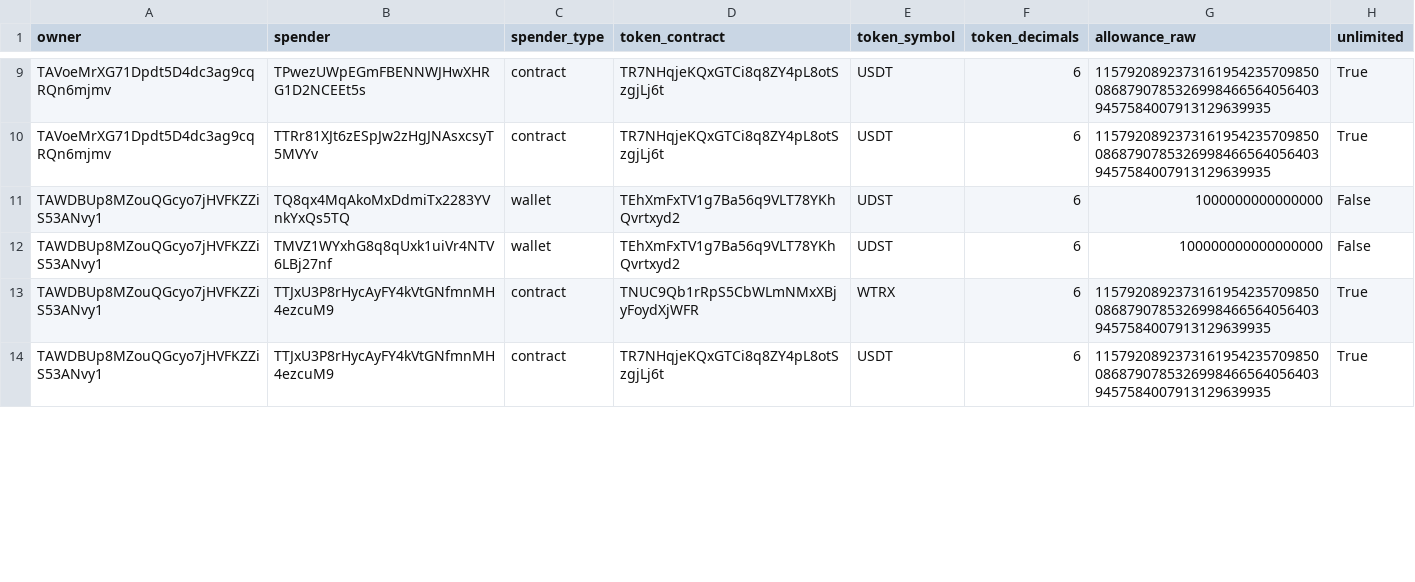
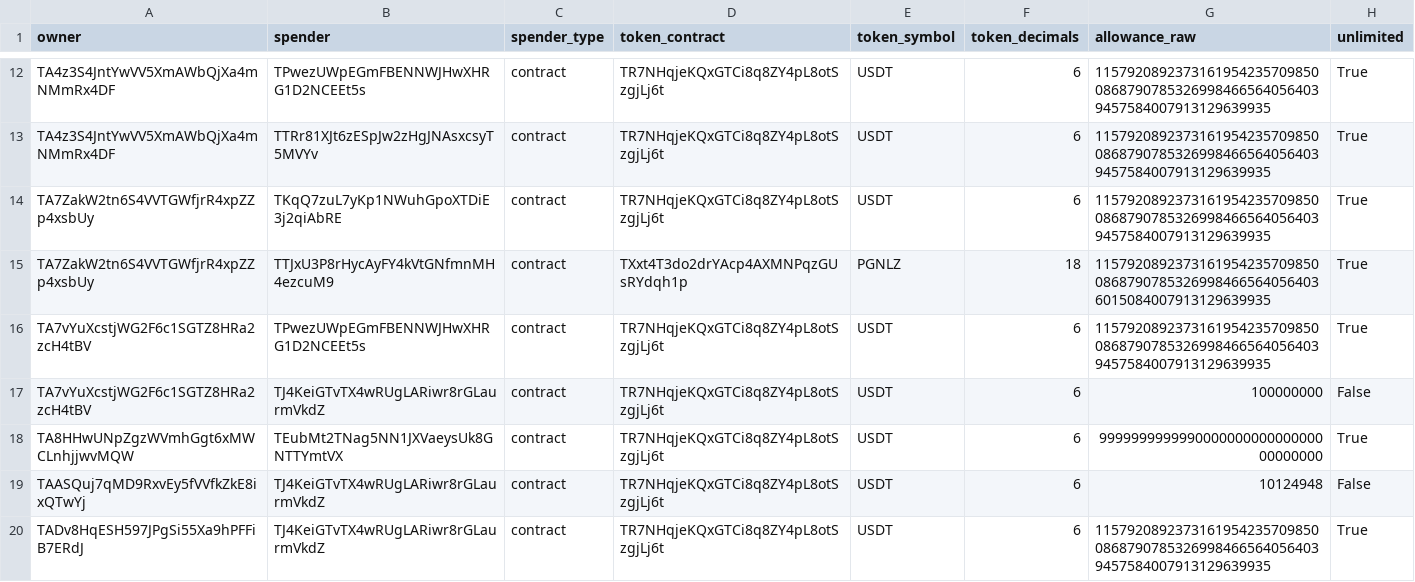
Before and after one commit to Nikolasron/tron_scanner, a CSV file: active_approvals.csv, drawn as a sheet; only a part is shown, gaps mark what is left out; removed rows and columns are numbered as before the commit, all else as after; the diff covers the shown part only; the diff names each change by its address in the sheet, - before the commit and + after, or states it on an @@ line.

```diff
--- a/active_approvals.csv
+++ b/active_approvals.csv
-A12:A13 (owner): TAVoeMrXG71Dpdt5D4dc3ag9cqRQn6mjmv
+A12:A13 (owner): TA4z3S4JntYwVV5XmAWbQjXa4mNMmRx4DF
-row 11: TAWDBUp8MZouQGcyo7jHVFKZZiS53ANvy1 | TQ8qx4MqAkoMxDdmiTx2283YVnkYxQs5TQ | wallet | TEhXmFxTV1g7Ba56q9VLT78YKhQvrtxyd2 | UDST | 6 | 1000000000000000 | False
-row 12: TAWDBUp8MZouQGcyo7jHVFKZZiS53ANvy1 | TMVZ1WYxhG8q8qUxk1uiVr4NTV6LBj27nf | wallet | TEhXmFxTV1g7Ba56q9VLT78YKhQvrtxyd2 | UDST | 6 | 100000000000000000 | False
+row 14: TA7ZakW2tn6S4VVTGWfjrR4xpZZp4xsbUy | TKqQ7zuL7yKp1NWuhGpoXTDiE3j2qiAbRE | contract | TR7NHqjeKQxGTCi8q8ZY4pL8otSzgjLj6t | USDT | 6 | 115792089237316195423570985008687907853269984665640564039457584007913129639935 | True
+row 15: TA7ZakW2tn6S4VVTGWfjrR4xpZZp4xsbUy | TTJxU3P8rHycAyFY4kVtGNfmnMH4ezcuM9 | contract | TXxt4T3do2drYAcp4AXMNPqzGUsRYdqh1p | PGNLZ | 18 | 115792089237316195423570985008687907853269984665640564036015084007913129639935 | True
-A16 (owner): TAWDBUp8MZouQGcyo7jHVFKZZiS53ANvy1
+A16 (owner): TA7vYuXcstjWG2F6c1SGTZ8HRa2zcH4tBV
-B16 (spender): TTJxU3P8rHycAyFY4kVtGNfmnMH4ezcuM9
+B16 (spender): TPwezUWpEGmFBENNWJHwXHRG1D2NCEEt5s
-D16 (token_contract): TNUC9Qb1rRpS5CbWLmNMxXBjyFoydXjWFR
+D16 (token_contract): TR7NHqjeKQxGTCi8q8ZY4pL8otSzgjLj6t
-E16 (token_symbol): WTRX
+E16 (token_symbol): USDT
+row 17: TA7vYuXcstjWG2F6c1SGTZ8HRa2zcH4tBV | TJ4KeiGTvTX4wRUgLARiwr8rGLaurmVkdZ | contract | TR7NHqjeKQxGTCi8q8ZY4pL8otSzgjLj6t | USDT | 6 | 100000000 | False
+row 18: TA8HHwUNpZgzWVmhGgt6xMWCLnhjjwvMQW | TEubMt2TNag5NN1JXVaeysUk8GNTTYmtVX | contract | TR7NHqjeKQxGTCi8q8ZY4pL8otSzgjLj6t | USDT | 6 | 999999999999000000000000000000000000 | True
+row 19: TAASQuj7qMD9RxvEy5fVVfkZkE8ixQTwYj | TJ4KeiGTvTX4wRUgLARiwr8rGLaurmVkdZ | contract | TR7NHqjeKQxGTCi8q8ZY4pL8otSzgjLj6t | USDT | 6 | 10124948 | False
-A20 (owner): TAWDBUp8MZouQGcyo7jHVFKZZiS53ANvy1
+A20 (owner): TADv8HqESH597JPgSi55Xa9hPFFiB7ERdJ
-B20 (spender): TTJxU3P8rHycAyFY4kVtGNfmnMH4ezcuM9
+B20 (spender): TJ4KeiGTvTX4wRUgLARiwr8rGLaurmVkdZ
```
Also changed, not shown: 11 added rows and 36 edited cells elsewhere in this file, 2 other files.
